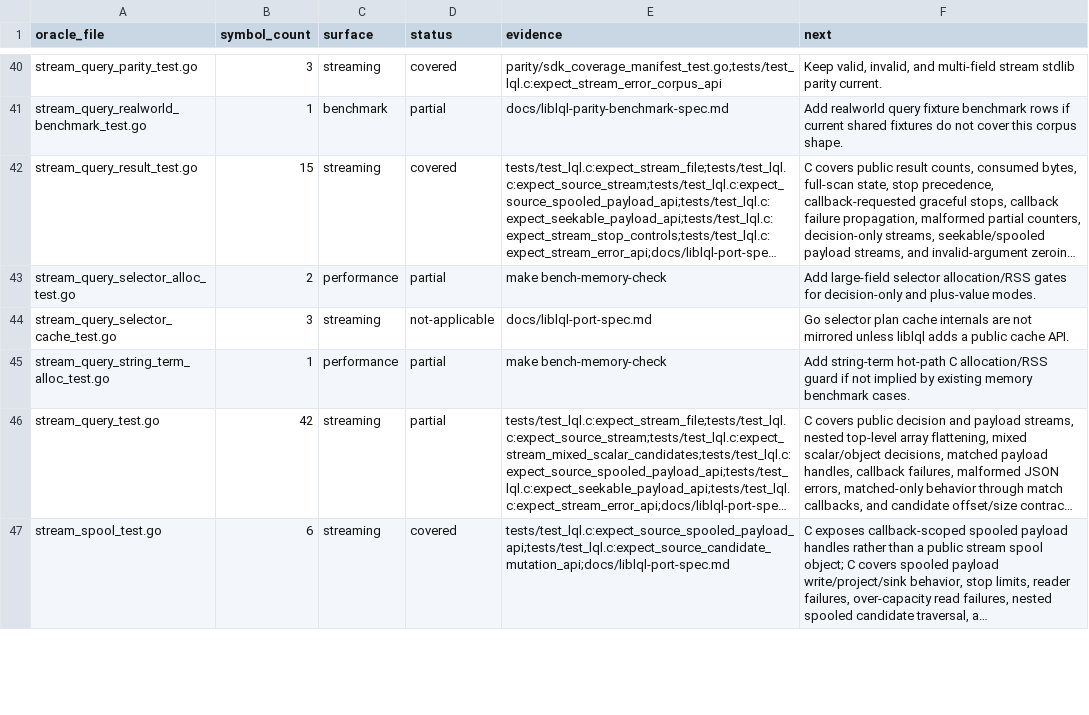
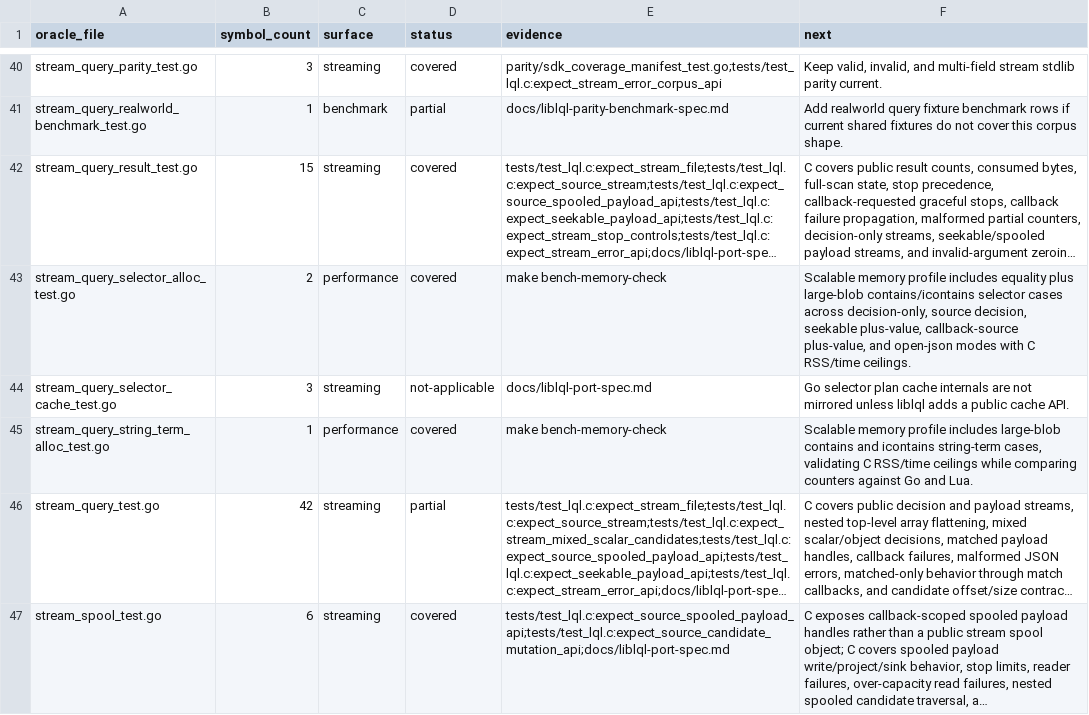
Before and after one commit to sa6mwa/liblql, a TSV file: parity/oracle_inventory.tsv, drawn as a sheet; only a part is shown, gaps mark what is left out; long unchanged cells end in …; the diff names each change by its address in the sheet, - before the commit and + after, or states it on an @@ line.

Commit message:
test(bench): gate string selector memory cases

```diff
--- a/parity/oracle_inventory.tsv
+++ b/parity/oracle_inventory.tsv
-D43 (status): partial
+D43 (status): covered
-F43 (next): Add large-field selector allocation/RSS gates for decision-only and plus-value modes.
+F43 (next): Scalable memory profile includes equality plus large-blob contains/icontains selector cases across decision-only, source decision, seekable plus-value, callback-source plus-value, and open-json modes with C RSS/time ceilings.
-D45 (status): partial
+D45 (status): covered
-F45 (next): Add string-term hot-path C allocation/RSS guard if not implied by existing memory benchmark cases.
+F45 (next): Scalable memory profile includes large-blob contains and icontains string-term cases, validating C RSS/time ceilings while comparing counters against Go and Lua.
```
Also changed, not shown: 2 other files.
